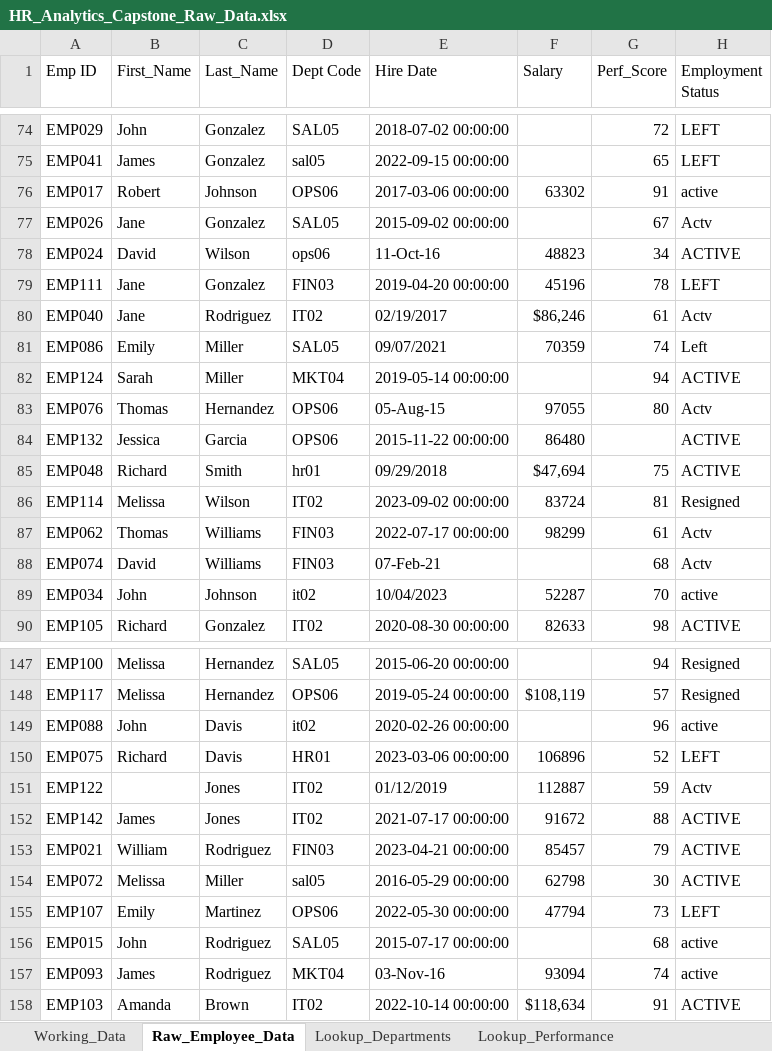
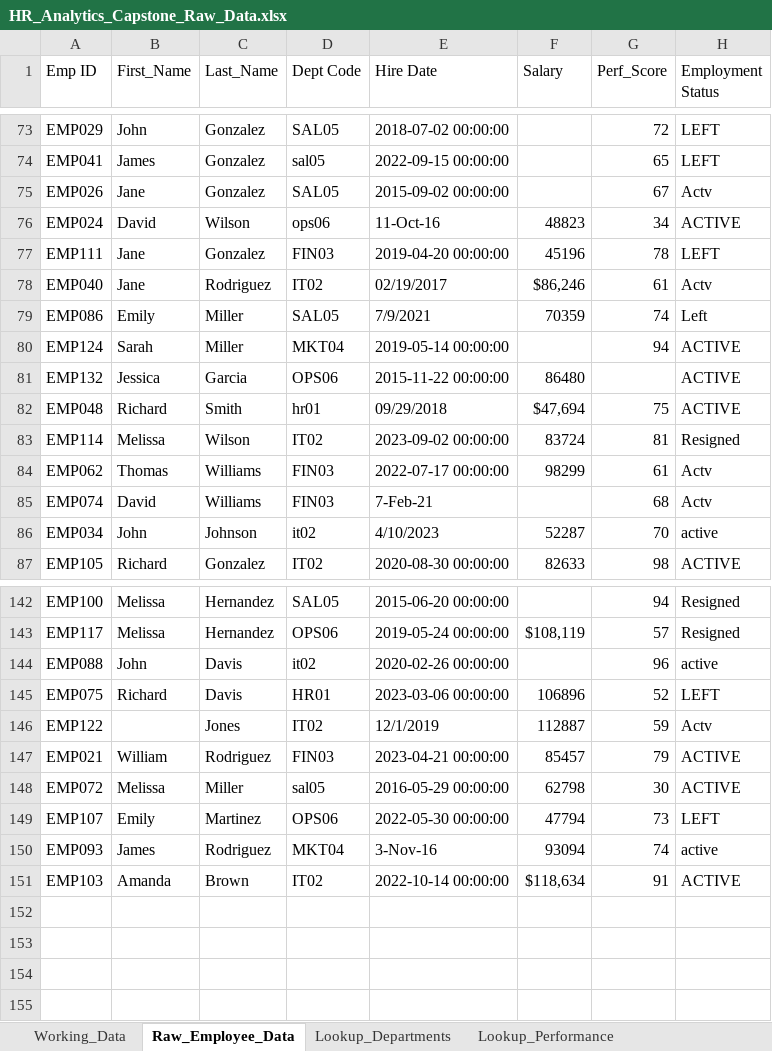
Before and after one commit to Adamu-Jauro-Abubakar/Excel-Capstone-Project, an Excel workbook: data/HR_Analytics_Capstone_Raw_Data.xlsx, sheet Raw_Employee_Data, drawn as a sheet; only a part is shown, gaps mark what is left out; values as stored, in another font and other column widths than the file's, no cell formats; removed rows and columns are numbered as before the commit, all else as after; the diff covers the shown part only; the diff names each change by its address in the sheet, - before the commit and + after, or states it on an @@ line.

```diff
--- a/data/HR_Analytics_Capstone_Raw_Data.xlsx (sheet Raw_Employee_Data)
+++ b/data/HR_Analytics_Capstone_Raw_Data.xlsx (sheet Raw_Employee_Data)
-row 76: EMP017 | Robert | Johnson | OPS06 | 2017-03-06 00:00:00 | 63302 | 91 | active
-E79 (Hire Date): 09/07/2021
+E79 (Hire Date): 7/9/2021
-row 83: EMP076 | Thomas | Hernandez | OPS06 | 05-Aug-15 | 97055 | 80 | Actv
-E85 (Hire Date): 07-Feb-21
+E85 (Hire Date): 7-Feb-21
-E86 (Hire Date): 10/04/2023
+E86 (Hire Date): 4/10/2023
-E146 (Hire Date): 01/12/2019
+E146 (Hire Date): 12/1/2019
-row 152: EMP142 | James | Jones | IT02 | 2021-07-17 00:00:00 | 91672 | 88 | ACTIVE
-row 156: EMP015 | John | Rodriguez | SAL05 | 2015-07-17 00:00:00 |  | 68 | active
-E150 (Hire Date): 03-Nov-16
+E150 (Hire Date): 3-Nov-16
```
Also changed, not shown: 3 removed rows and 16 edited cells elsewhere in this sheet, sheet Working_Data, cell formats, 1 other file.
